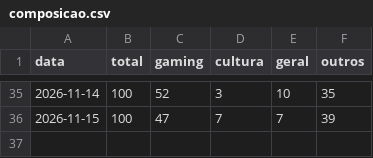
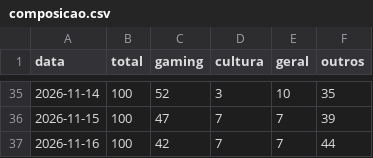
Before and after one commit to MiiguelSilvaa/gta6-hype, a CSV file: data/noticias/composicao.csv, drawn as a sheet; only a part is shown, gaps mark what is left out; the diff names each change by its address in the sheet, - before the commit and + after, or states it on an @@ line.

```diff
--- a/data/noticias/composicao.csv
+++ b/data/noticias/composicao.csv
+row 37: 2026-11-16 | 100 | 42 | 7 | 7 | 44
```
Also changed, not shown: data/reddit/r_gta6_diario.csv, 2 other files.
